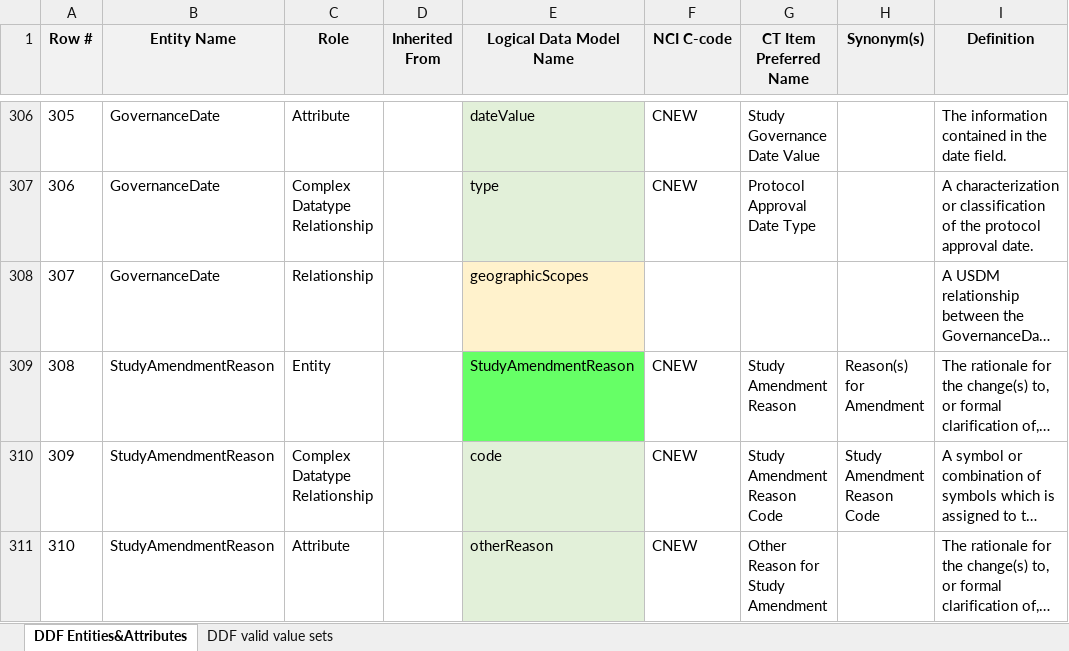
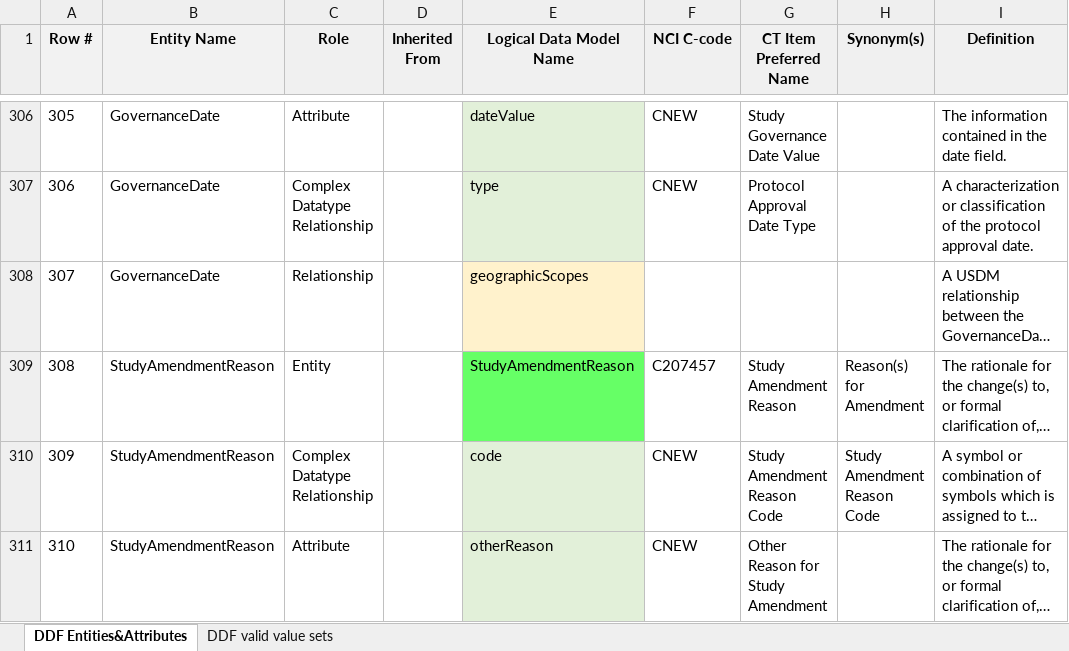
Before and after one commit to cdisc-org/DDF-RA, an Excel workbook: Deliverables/CT/USDM_CT.xlsx, sheet DDF Entities&Attributes, drawn as a sheet; only a part is shown, gaps mark what is left out; long unchanged cells end in …; values as stored, in another font and other column widths than the file's, no borders; conditional formats not drawn; the diff covers the shown part only; the diff names each change by its address in the sheet, - before the commit and + after, or states it on an @@ line.

```diff
--- a/Deliverables/CT/USDM_CT.xlsx (sheet DDF Entities&Attributes)
+++ b/Deliverables/CT/USDM_CT.xlsx (sheet DDF Entities&Attributes)
-F309 (NCI C-code): CNEW
+F309 (NCI C-code): C207457
```
Also changed, not shown: 29 edited cells and cell formats elsewhere in this sheet, sheet DDF valid value sets.
